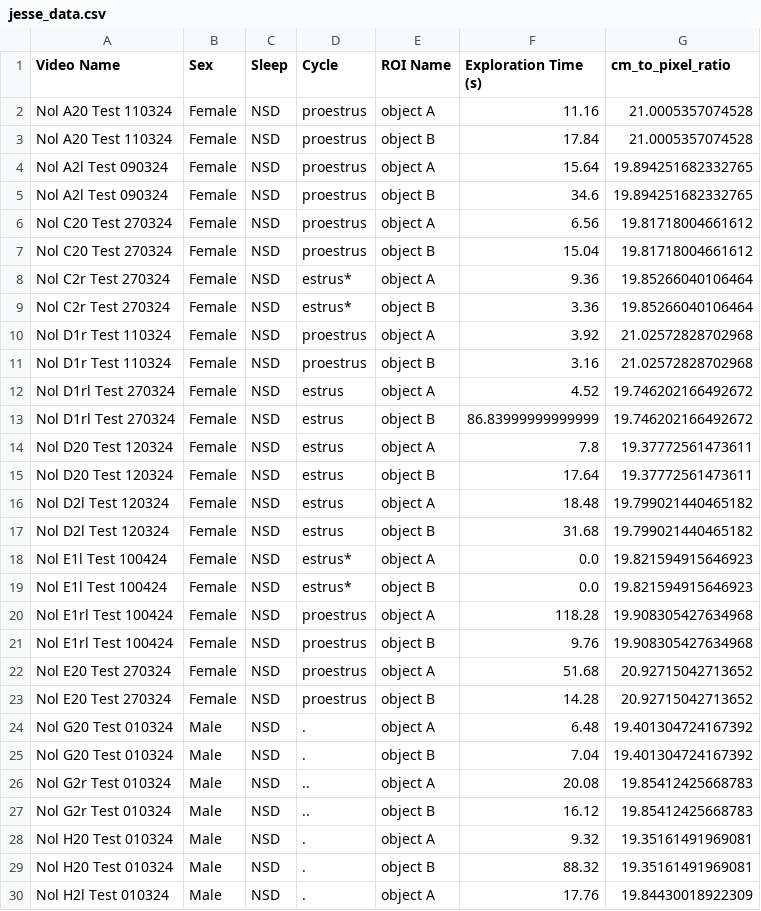
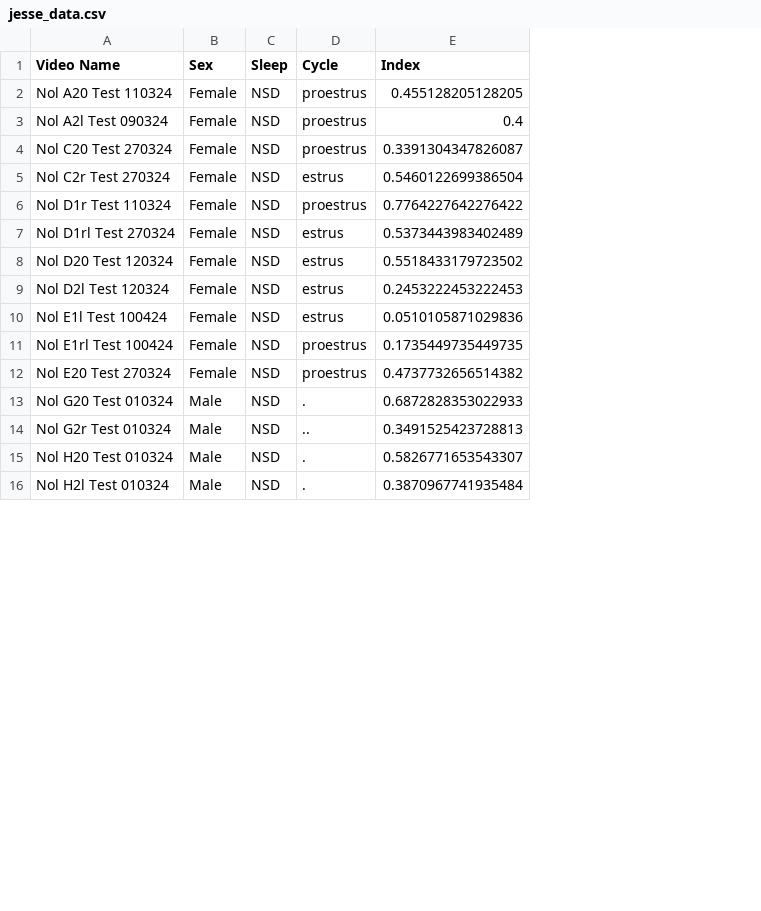
Before and after one commit to nikulkaaa/BN-research-project, a CSV file: data/jesse_data.csv, drawn as a sheet; only a part is shown; removed rows and columns are numbered as before the commit, all else as after; the diff covers the shown part only; the diff names each change by its address in the sheet, - before the commit and + after, or states it on an @@ line.

```diff
--- a/data/jesse_data.csv
+++ b/data/jesse_data.csv
-column E (ROI Name), row 2: object A; rows 5-6: object B | object A; row 8: object A; rows 11-12: object B | object A; rows 15-16: object B | object A; row 18: object A; rows 21-22: object B | object A; rows 25-26: object B | object A; rows 29-30: object B | object A
-column F (Exploration Time (s)), row 2: 11.16; rows 5-6: 34.6 | 6.56; row 8: 9.36; rows 11-12: 3.16 | 4.52; rows 15-16: 17.64 | 18.48; row 18: 0.0; rows 21-22: 9.76 | 51.68; rows 25-26: 7.04 | 20.08; rows 29-30: 88.32 | 17.76
-column G (cm_to_pixel_ratio), row 2: 21.0005357074528; rows 5-6: 19.894251682332765 | 19.81718004661612; row 8: 19.85266040106464; rows 11-12: 21.02572828702968 | 19.746202166492672; rows 15-16: 19.37772561473611 | 19.799021440465182; row 18: 19.821594915646923; rows 21-22: 19.908305427634968 | 20.92715042713652; rows 25-26: 19.401304724167392 | 19.85412425668783; rows 29-30: 19.35161491969081 | 19.84430018922309
+column E (Index), rows 2-16: 0.455128205128205 | 0.4 | 0.3391304347826087 | 0.5460122699386504 | 0.7764227642276422 | 0.5373443983402489 | 0.5518433179723502 | 0.2453222453222453 | 0.0510105871029836 | 0.1735449735449735 | 0.4737732656514382 | 0.6872828353022933 | 0.3491525423728813 | 0.5826771653543307 | 0.3870967741935484
-row 3: Nol A20 Test 110324 | Female | NSD | proestrus | object B | 17.84 | 21.0005357074528
-row 4: Nol A2l Test 090324 | Female | NSD | proestrus | object A | 15.64 | 19.894251682332765
-row 7: Nol C20 Test 270324 | Female | NSD | proestrus | object B | 15.04 | 19.81718004661612
-D5 (Cycle): estrus*
+D5 (Cycle): estrus
-row 9: Nol C2r Test 270324 | Female | NSD | estrus* | object B | 3.36 | 19.85266040106464
-row 10: Nol D1r Test 110324 | Female | NSD | proestrus | object A | 3.92 | 21.02572828702968
-row 13: Nol D1rl Test 270324 | Female | NSD | estrus | object B | 86.83999999999999 | 19.746202166492672
-row 14: Nol D20 Test 120324 | Female | NSD | estrus | object A | 7.8 | 19.37772561473611
-row 17: Nol D2l Test 120324 | Female | NSD | estrus | object B | 31.68 | 19.799021440465182
-D10 (Cycle): estrus*
+D10 (Cycle): estrus
-row 19: Nol E1l Test 100424 | Female | NSD | estrus* | object B | 0.0 | 19.821594915646923
-row 20: Nol E1rl Test 100424 | Female | NSD | proestrus | object A | 118.28 | 19.908305427634968
-row 23: Nol E20 Test 270324 | Female | NSD | proestrus | object B | 14.28 | 20.92715042713652
-row 24: Nol G20 Test 010324 | Male | NSD | . | object A | 6.48 | 19.401304724167392
-row 27: Nol G2r Test 010324 | Male | NSD | .. | object B | 16.12 | 19.85412425668783
-row 28: Nol H20 Test 010324 | Male | NSD | . | object A | 9.32 | 19.35161491969081
```
Also changed, not shown: 8 removed rows elsewhere in this file, 19 other files.
